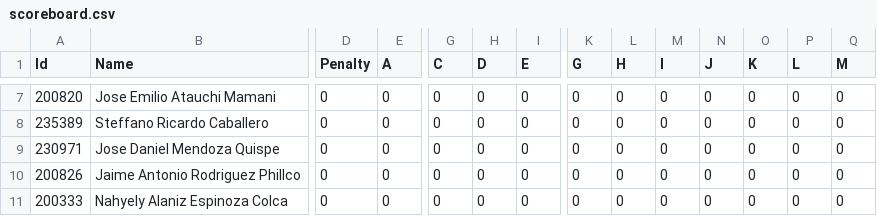
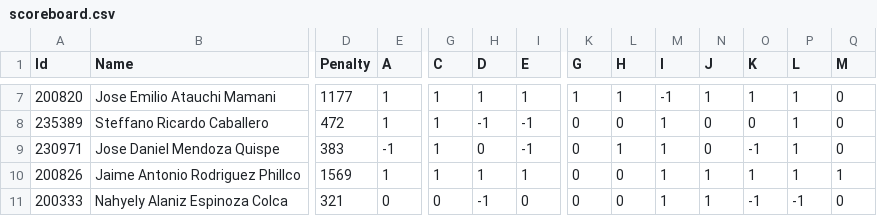
Before and after one commit to Competitive-Programming-UNSAAC/tools, a CSV file: selection/scoreboard/selectiva-icpc-2024/scoreboard.csv, drawn as a sheet; only a part is shown, gaps mark what is left out; the diff covers the shown part only; the diff names each change by its address in the sheet, - before the commit and + after, or states it on an @@ line.

```diff
--- a/selection/scoreboard/selectiva-icpc-2024/scoreboard.csv
+++ b/selection/scoreboard/selectiva-icpc-2024/scoreboard.csv
-D7 (Penalty): 0
+D7 (Penalty): 1177
-E7:E8 (A): 0
+E7:E8 (A): 1
-G7:G10 (C): 0
+G7:G10 (C): 1
-H7 (D): 0
+H7 (D): 1
-I7 (E): 0
+I7 (E): 1
-K7 (G): 0
+K7 (G): 1
-L7 (H): 0
+L7 (H): 1
-M7 (I): 0
+M7 (I): -1
-N7 (J): 0
+N7 (J): 1
-O7 (K): 0
+O7 (K): 1
-P7:P10 (L): 0
+P7:P10 (L): 1
-D8 (Penalty): 0
+D8 (Penalty): 472
-H8 (D): 0
+H8 (D): -1
-I8:I9 (E): 0
+I8:I9 (E): -1
-M8:M11 (I): 0
+M8:M11 (I): 1
-D9 (Penalty): 0
+D9 (Penalty): 383
-E9 (A): 0
+E9 (A): -1
-L9 (H): 0
+L9 (H): 1
-O9 (K): 0
+O9 (K): -1
-D10 (Penalty): 0
+D10 (Penalty): 1569
-E10 (A): 0
+E10 (A): 1
-H10 (D): 0
+H10 (D): 1
-I10 (E): 0
+I10 (E): 1
-N10:N11 (J): 0
+N10:N11 (J): 1
-O10 (K): 0
+O10 (K): 1
-Q10 (M): 0
+Q10 (M): 1
-D11 (Penalty): 0
+D11 (Penalty): 321
-H11 (D): 0
+H11 (D): -1
-O11 (K): 0
+O11 (K): -1
-P11 (L): 0
+P11 (L): -1
```
Also changed, not shown: 104 edited cells elsewhere in this file, 1 other file.
